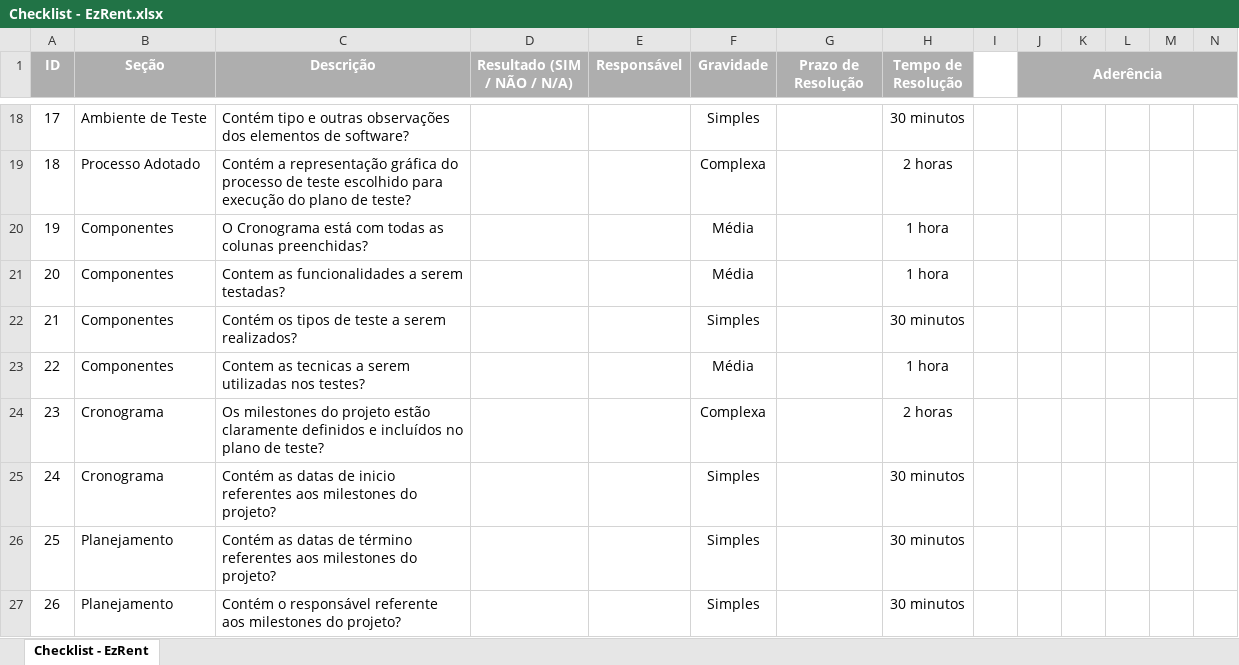
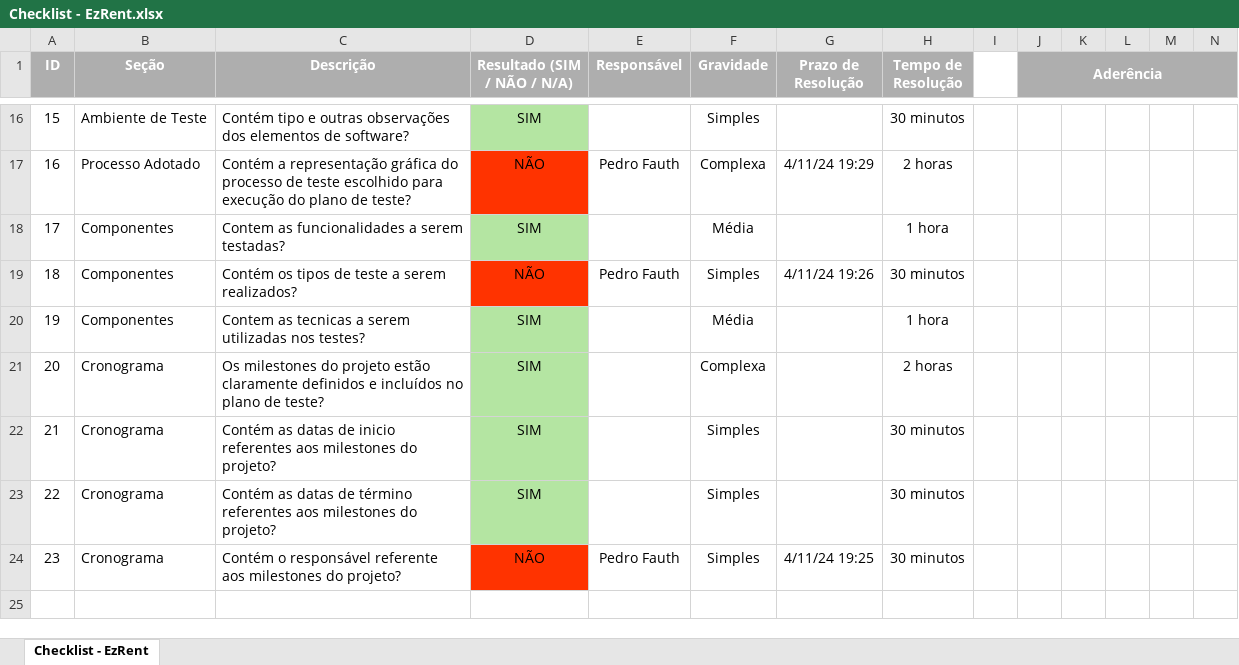
Before and after one commit to aryfarahs/PUCPR, an Excel workbook: 4Periodo/QualidadeDeSoftware/Projeto Final/Checklists/Checklist - EzRent.xlsx, sheet Checklist - EzRent, drawn as a sheet; only a part is shown, gaps mark what is left out; values as stored, in another font and other column widths than the file's, no borders; removed rows and columns are numbered as before the commit, all else as after; rows hold the shown columns only; the diff covers the shown part only; the diff names each change by its address in the sheet, - before the commit and + after, or states it on an @@ line.

```diff
--- a/4Periodo/QualidadeDeSoftware/Projeto Final/Checklists/Checklist - EzRent.xlsx (sheet Checklist - EzRent)
+++ b/4Periodo/QualidadeDeSoftware/Projeto Final/Checklists/Checklist - EzRent.xlsx (sheet Checklist - EzRent)
@@ column A (ID) renumbered from row 4 down @@
-D16 (Resultado (SIM / NÃO / N/A)): (empty)
+D16 (Resultado (SIM / NÃO / N/A)): SIM
-D16 fill: none
+D16 fill: #B4E5A2
-D17 (Resultado (SIM / NÃO / N/A)): (empty)
+D17 (Resultado (SIM / NÃO / N/A)): NÃO
-D17 fill: none
+D17 fill: #FF3300
-E17 (Responsável): (empty)
+E17 (Responsável): Pedro Fauth
-G17 (Prazo de Resolução): (empty)
+G17 (Prazo de Resolução): 4/11/24 19:29
-row 20: 19 | Componentes | O Cronograma está com todas as colunas preenchidas? |  |  | Média |  | 1 hora
-D18 (Resultado (SIM / NÃO / N/A)): (empty)
+D18 (Resultado (SIM / NÃO / N/A)): SIM
-D18 fill: none
+D18 fill: #B4E5A2
-D19 (Resultado (SIM / NÃO / N/A)): (empty)
+D19 (Resultado (SIM / NÃO / N/A)): NÃO
-D19 fill: none
+D19 fill: #FF3300
-E19 (Responsável): (empty)
+E19 (Responsável): Pedro Fauth
-G19 (Prazo de Resolução): (empty)
+G19 (Prazo de Resolução): 4/11/24 19:26
-D20:D23 (Resultado (SIM / NÃO / N/A)): (empty)
+D20:D23 (Resultado (SIM / NÃO / N/A)): SIM
-D20:D23 fill: none
+D20:D23 fill: #B4E5A2
-B23:B24 (Seção): Planejamento
+B23:B24 (Seção): Cronograma
-D24 (Resultado (SIM / NÃO / N/A)): (empty)
+D24 (Resultado (SIM / NÃO / N/A)): NÃO
-D24 fill: none
+D24 fill: #FF3300
-E24 (Responsável): (empty)
+E24 (Responsável): Pedro Fauth
-G24 (Prazo de Resolução): (empty)
+G24 (Prazo de Resolução): 4/11/24 19:25
```
Also changed, not shown: 2 removed rows, 31 edited cells and cell formats elsewhere in this sheet, 4Periodo/QualidadeDeSoftware/Projeto Final/Checklists/Acompanhamento de Não Conformidades.xlsx, 4Periodo/QualidadeDeSoftware/Projeto Final/Checklists/Checklist - Trama.xlsx, 15 other files.
